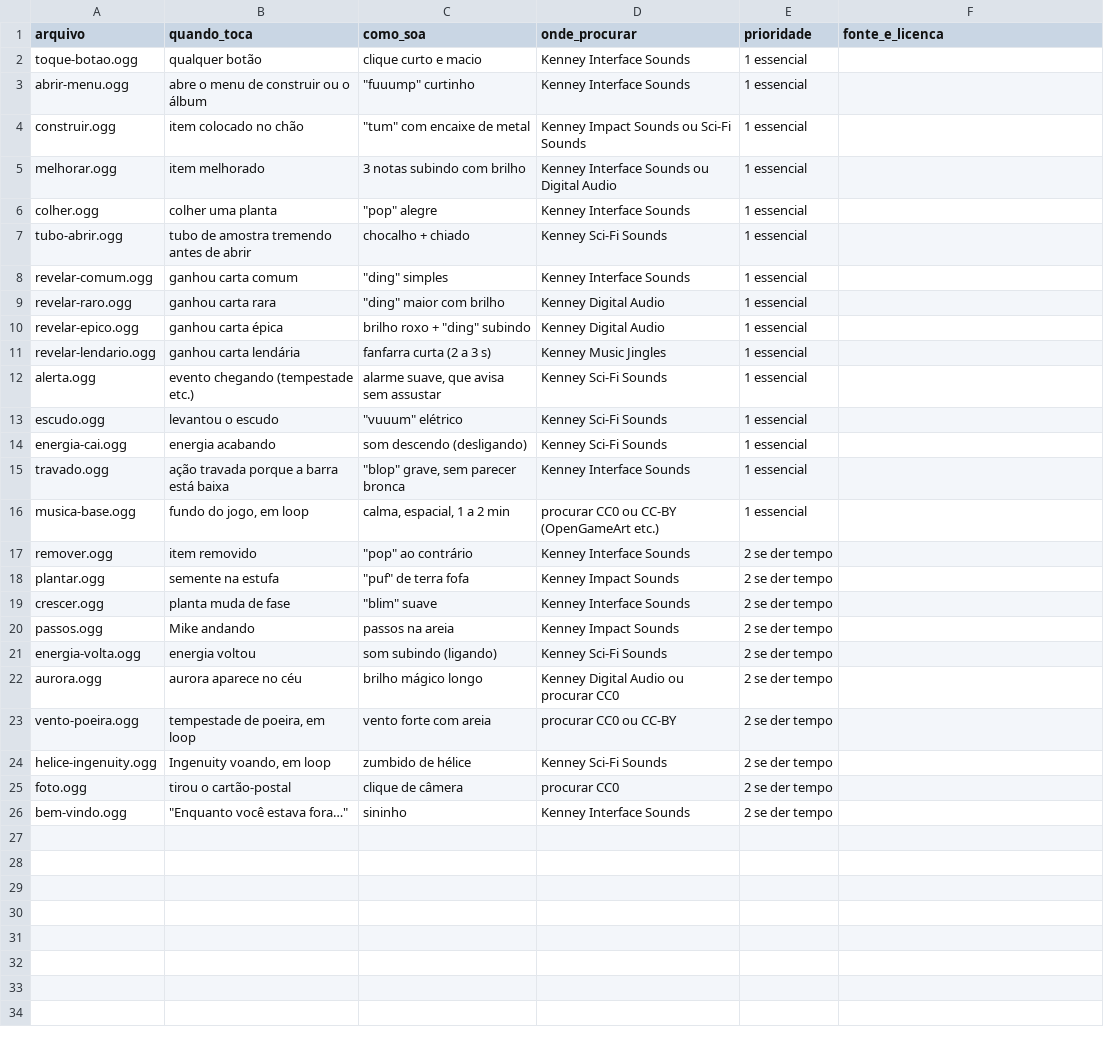
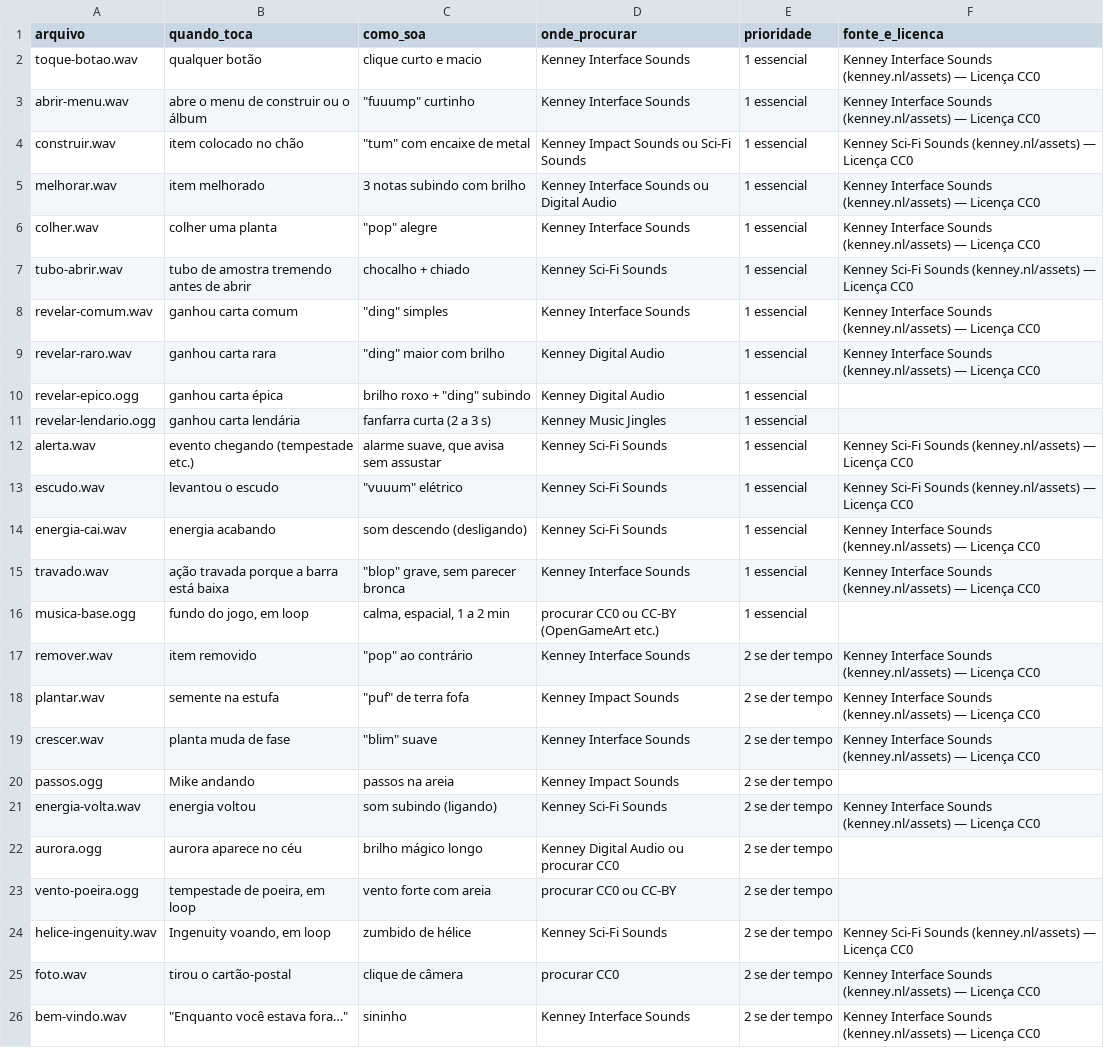
Before and after one commit to Out-Of-Space-Exception/mike-on-mars, a CSV file: conteudo/01-sons/sons.csv, drawn as a sheet.

Commit message:
feat(audio): adiciona efeitos sonoros em .wav e atualiza licencas no sons.csv

```diff
--- a/conteudo/01-sons/sons.csv
+++ b/conteudo/01-sons/sons.csv
@@ -1,26 +1,26 @@
 arquivo,quando_toca,como_soa,onde_procurar,prioridade,fonte_e_licenca
-toque-botao.ogg,qualquer botão,clique curto e macio,Kenney Interface Sounds,1 essencial,
-abrir-menu.ogg,abre o menu de construir ou o álbum,"""fuuump"" curtinho",Kenney Interface Sounds,1 essencial,
-construir.ogg,item colocado no chão,"""tum"" com encaixe de metal",Kenney Impact Sounds ou Sci-Fi Sounds,1 essencial,
-melhorar.ogg,item melhorado,3 notas subindo com brilho,Kenney Interface Sounds ou Digital Audio,1 essencial,
-colher.ogg,colher uma planta,"""pop"" alegre",Kenney Interface Sounds,1 essencial,
-tubo-abrir.ogg,tubo de amostra tremendo antes de abrir,chocalho + chiado,Kenney Sci-Fi Sounds,1 essencial,
-revelar-comum.ogg,ganhou carta comum,"""ding"" simples",Kenney Interface Sounds,1 essencial,
-revelar-raro.ogg,ganhou carta rara,"""ding"" maior com brilho",Kenney Digital Audio,1 essencial,
+toque-botao.wav,qualquer botão,clique curto e macio,Kenney Interface Sounds,1 essencial,Kenney Interface Sounds (kenney.nl/assets) — Licença CC0
+abrir-menu.wav,abre o menu de construir ou o álbum,"""fuuump"" curtinho",Kenney Interface Sounds,1 essencial,Kenney Interface Sounds (kenney.nl/assets) — Licença CC0
+construir.wav,item colocado no chão,"""tum"" com encaixe de metal",Kenney Impact Sounds ou Sci-Fi Sounds,1 essencial,Kenney Sci-Fi Sounds (kenney.nl/assets) — Licença CC0
+melhorar.wav,item melhorado,3 notas subindo com brilho,Kenney Interface Sounds ou Digital Audio,1 essencial,Kenney Interface Sounds (kenney.nl/assets) — Licença CC0
+colher.wav,colher uma planta,"""pop"" alegre",Kenney Interface Sounds,1 essencial,Kenney Interface Sounds (kenney.nl/assets) — Licença CC0
+tubo-abrir.wav,tubo de amostra tremendo antes de abrir,chocalho + chiado,Kenney Sci-Fi Sounds,1 essencial,Kenney Sci-Fi Sounds (kenney.nl/assets) — Licença CC0
+revelar-comum.wav,ganhou carta comum,"""ding"" simples",Kenney Interface Sounds,1 essencial,Kenney Interface Sounds (kenney.nl/assets) — Licença CC0
+revelar-raro.wav,ganhou carta rara,"""ding"" maior com brilho",Kenney Digital Audio,1 essencial,Kenney Interface Sounds (kenney.nl/assets) — Licença CC0
 revelar-epico.ogg,ganhou carta épica,"brilho roxo + ""ding"" subindo",Kenney Digital Audio,1 essencial,
 revelar-lendario.ogg,ganhou carta lendária,fanfarra curta (2 a 3 s),Kenney Music Jingles,1 essencial,
-alerta.ogg,evento chegando (tempestade etc.),"alarme suave, que avisa sem assustar",Kenney Sci-Fi Sounds,1 essencial,
-escudo.ogg,levantou o escudo,"""vuuum"" elétrico",Kenney Sci-Fi Sounds,1 essencial,
-energia-cai.ogg,energia acabando,som descendo (desligando),Kenney Sci-Fi Sounds,1 essencial,
-travado.ogg,ação travada porque a barra está baixa,"""blop"" grave, sem parecer bronca",Kenney Interface Sounds,1 essencial,
+alerta.wav,evento chegando (tempestade etc.),"alarme suave, que avisa sem assustar",Kenney Sci-Fi Sounds,1 essencial,Kenney Sci-Fi Sounds (kenney.nl/assets) — Licença CC0
+escudo.wav,levantou o escudo,"""vuuum"" elétrico",Kenney Sci-Fi Sounds,1 essencial,Kenney Sci-Fi Sounds (kenney.nl/assets) — Licença CC0
+energia-cai.wav,energia acabando,som descendo (desligando),Kenney Sci-Fi Sounds,1 essencial,Kenney Interface Sounds (kenney.nl/assets) — Licença CC0
+travado.wav,ação travada porque a barra está baixa,"""blop"" grave, sem parecer bronca",Kenney Interface Sounds,1 essencial,Kenney Interface Sounds (kenney.nl/assets) — Licença CC0
 musica-base.ogg,"fundo do jogo, em loop","calma, espacial, 1 a 2 min",procurar CC0 ou CC-BY (OpenGameArt etc.),1 essencial,
-remover.ogg,item removido,"""pop"" ao contrário",Kenney Interface Sounds,2 se der tempo,
-plantar.ogg,semente na estufa,"""puf"" de terra fofa",Kenney Impact Sounds,2 se der tempo,
-crescer.ogg,planta muda de fase,"""blim"" suave",Kenney Interface Sounds,2 se der tempo,
+remover.wav,item removido,"""pop"" ao contrário",Kenney Interface Sounds,2 se der tempo,Kenney Interface Sounds (kenney.nl/assets) — Licença CC0
+plantar.wav,semente na estufa,"""puf"" de terra fofa",Kenney Impact Sounds,2 se der tempo,Kenney Interface Sounds (kenney.nl/assets) — Licença CC0
+crescer.wav,planta muda de fase,"""blim"" suave",Kenney Interface Sounds,2 se der tempo,Kenney Interface Sounds (kenney.nl/assets) — Licença CC0
 passos.ogg,Mike andando,passos na areia,Kenney Impact Sounds,2 se der tempo,
-energia-volta.ogg,energia voltou,som subindo (ligando),Kenney Sci-Fi Sounds,2 se der tempo,
+energia-volta.wav,energia voltou,som subindo (ligando),Kenney Sci-Fi Sounds,2 se der tempo,Kenney Interface Sounds (kenney.nl/assets) — Licença CC0
 aurora.ogg,aurora aparece no céu,brilho mágico longo,Kenney Digital Audio ou procurar CC0,2 se der tempo,
 vento-poeira.ogg,"tempestade de poeira, em loop",vento forte com areia,procurar CC0 ou CC-BY,2 se der tempo,
-helice-ingenuity.ogg,"Ingenuity voando, em loop",zumbido de hélice,Kenney Sci-Fi Sounds,2 se der tempo,
-foto.ogg,tirou o cartão-postal,clique de câmera,procurar CC0,2 se der tempo,
-bem-vindo.ogg,"""Enquanto você estava fora…""",sininho,Kenney Interface Sounds,2 se der tempo,
+helice-ingenuity.wav,"Ingenuity voando, em loop",zumbido de hélice,Kenney Sci-Fi Sounds,2 se der tempo,Kenney Sci-Fi Sounds (kenney.nl/assets) — Licença CC0
+foto.wav,tirou o cartão-postal,clique de câmera,procurar CC0,2 se der tempo,Kenney Interface Sounds (kenney.nl/assets) — Licença CC0
+bem-vindo.wav,"""Enquanto você estava fora…""",sininho,Kenney Interface Sounds,2 se der tempo,Kenney Interface Sounds (kenney.nl/assets) — Licença CC0
```
Also changed, not shown: 19 other files.
